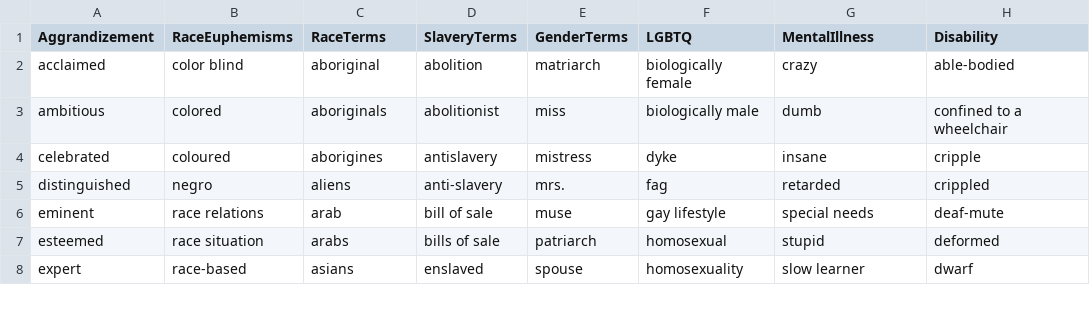
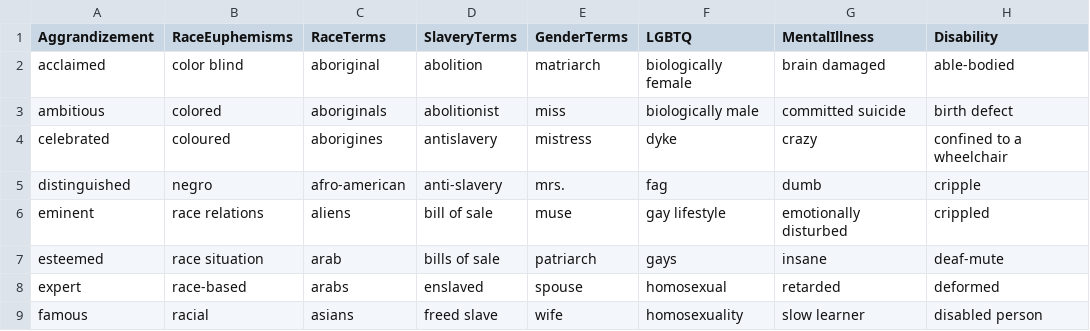
Before and after one commit to duke-libraries/description-audit, a CSV file: lexicons/lexicons.csv, drawn as a sheet; only a part is shown; the diff covers the shown part only.

Commit message:
Update lexicons.csv

```diff
--- a/lexicons/lexicons.csv
+++ b/lexicons/lexicons.csv
@@ -1,8 +1,9 @@
 Aggrandizement,RaceEuphemisms,RaceTerms,SlaveryTerms,GenderTerms,LGBTQ,MentalIllness,Disability
-acclaimed,color blind,aboriginal,abolition,matriarch,biologically female,crazy,able-bodied
-ambitious,colored,aboriginals,abolitionist,miss,biologically male,dumb,confined to a wheelchair
-celebrated,coloured,aborigines,antislavery,mistress,dyke,insane,cripple
-distinguished,negro,aliens,anti-slavery,mrs.,fag,retarded,crippled
-eminent,race relations,arab,bill of sale,muse,gay lifestyle,special needs,deaf-mute
-esteemed,race situation,arabs,bills of sale,patriarch,homosexual,stupid,deformed
-expert,race-based,asians,enslaved,spouse,homosexuality,slow learner,dwarf
+acclaimed,color blind,aboriginal,abolition,matriarch,biologically female,brain damaged,able-bodied
+ambitious,colored,aboriginals,abolitionist,miss,biologically male,committed suicide,birth defect
+celebrated,coloured,aborigines,antislavery,mistress,dyke,crazy,confined to a wheelchair
+distinguished,negro,afro-american,anti-slavery,mrs.,fag,dumb,cripple
+eminent,race relations,aliens,bill of sale,muse,gay lifestyle,emotionally disturbed,crippled
+esteemed,race situation,arab,bills of sale,patriarch,gays,insane,deaf-mute
+expert,race-based,arabs,enslaved,spouse,homosexual,retarded,deformed
+famous,racial,asians,freed slave,wife,homosexuality,slow learner,disabled person
```
Also changed, not shown: 59 edited cells elsewhere in this file.
